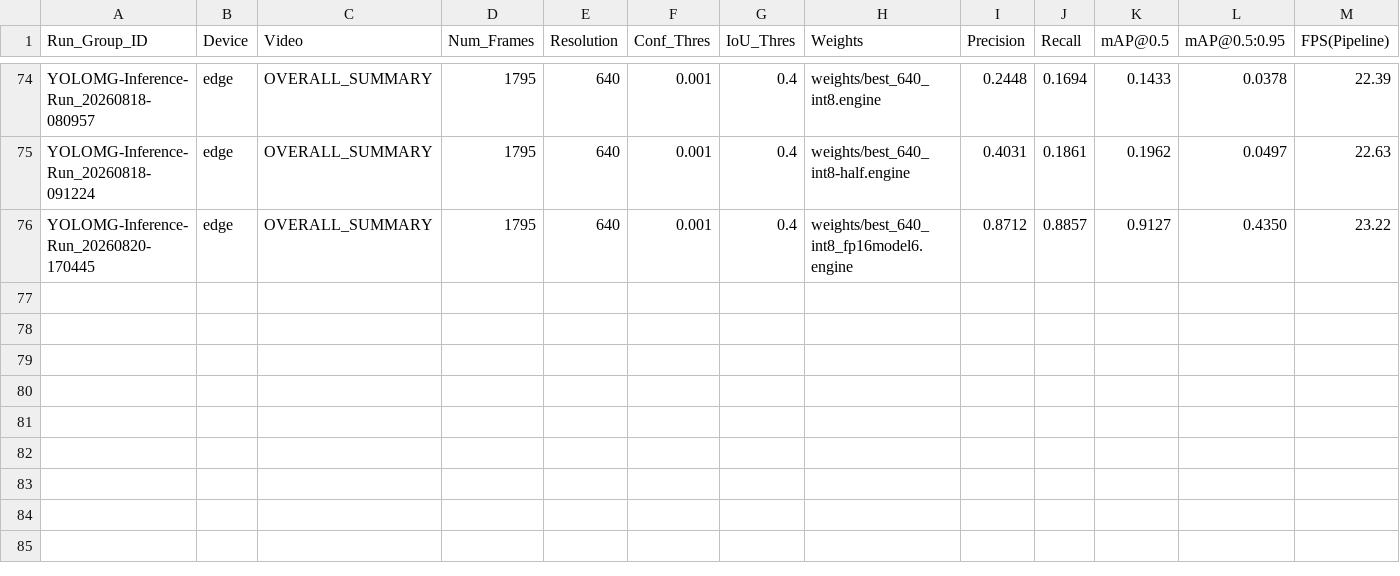
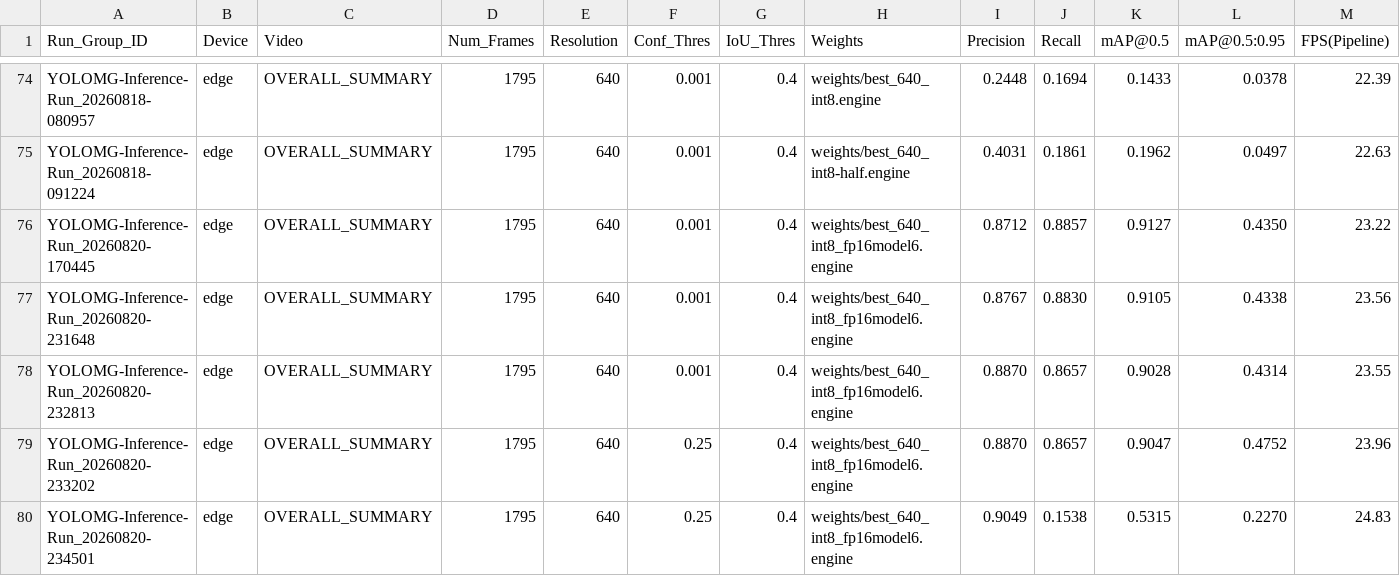
Before and after one commit to samt-w/edgeYOLOMG, a CSV file: edge/YOLOMG-Inference-Runs_optimisation-results.csv, drawn as a sheet; only a part is shown, gaps mark what is left out; rows hold the shown columns only; the diff names each change by its address in the sheet, - before the commit and + after, or states it on an @@ line.

```diff
--- a/edge/YOLOMG-Inference-Runs_optimisation-results.csv
+++ b/edge/YOLOMG-Inference-Runs_optimisation-results.csv
+row 77: YOLOMG-Inference-Run_20260820-231648 | edge | OVERALL_SUMMARY | 1795 | 640 | 0.001 | 0.4 | weights/best_640_int8_fp16model6.engine | 0.8767 | 0.8830 | 0.9105 | 0.4338 | 23.56
+row 78: YOLOMG-Inference-Run_20260820-232813 | edge | OVERALL_SUMMARY | 1795 | 640 | 0.001 | 0.4 | weights/best_640_int8_fp16model6.engine | 0.8870 | 0.8657 | 0.9028 | 0.4314 | 23.55
+row 79: YOLOMG-Inference-Run_20260820-233202 | edge | OVERALL_SUMMARY | 1795 | 640 | 0.25 | 0.4 | weights/best_640_int8_fp16model6.engine | 0.8870 | 0.8657 | 0.9047 | 0.4752 | 23.96
+row 80: YOLOMG-Inference-Run_20260820-234501 | edge | OVERALL_SUMMARY | 1795 | 640 | 0.25 | 0.4 | weights/best_640_int8_fp16model6.engine | 0.9049 | 0.1538 | 0.5315 | 0.2270 | 24.83
```
Also changed, not shown: edge/YOLOMG-Deployment-results.csv, 1 other file.
